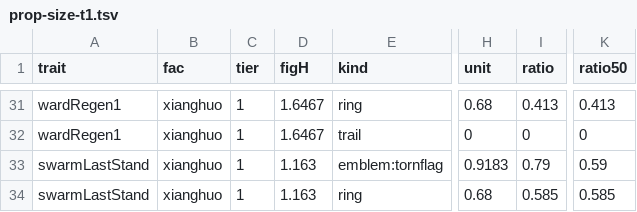
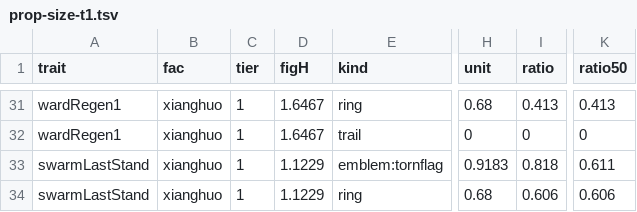
Before and after one commit to 9gf6p4448m-del/yaoshi, a TSV file: docs/experiments/2026-09-13-zuling-b2-evidence/prop-size/prop-size-t1.tsv, drawn as a sheet; only a part is shown, gaps mark what is left out; the diff names each change by its address in the sheet, - before the commit and + after, or states it on an @@ line.

```diff
--- a/docs/experiments/2026-09-13-zuling-b2-evidence/prop-size/prop-size-t1.tsv
+++ b/docs/experiments/2026-09-13-zuling-b2-evidence/prop-size/prop-size-t1.tsv
-D33:D34 (figH): 1.163
+D33:D34 (figH): 1.1229
-I33 (ratio): 0.79
+I33 (ratio): 0.818
-K33 (ratio50): 0.59
+K33 (ratio50): 0.611
-I34 (ratio): 0.585
+I34 (ratio): 0.606
-K34 (ratio50): 0.585
+K34 (ratio50): 0.606
```
Also changed, not shown: docs/experiments/2026-09-13-zuling-b2-evidence/prop-size/prop-size-t2.tsv, 25 other files.
